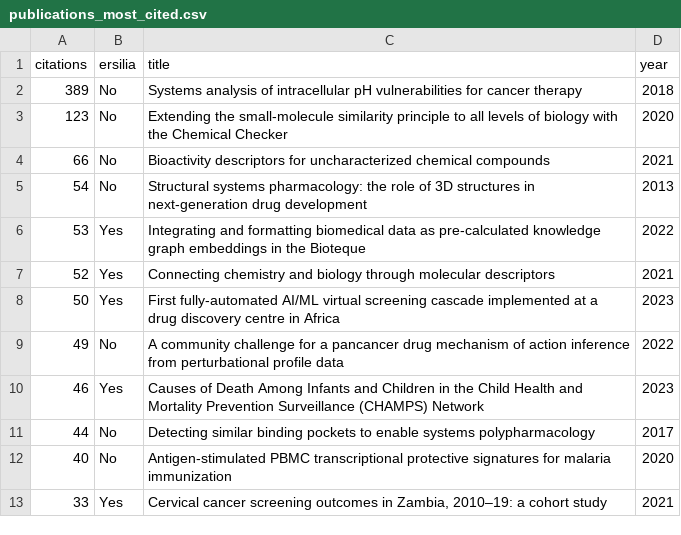
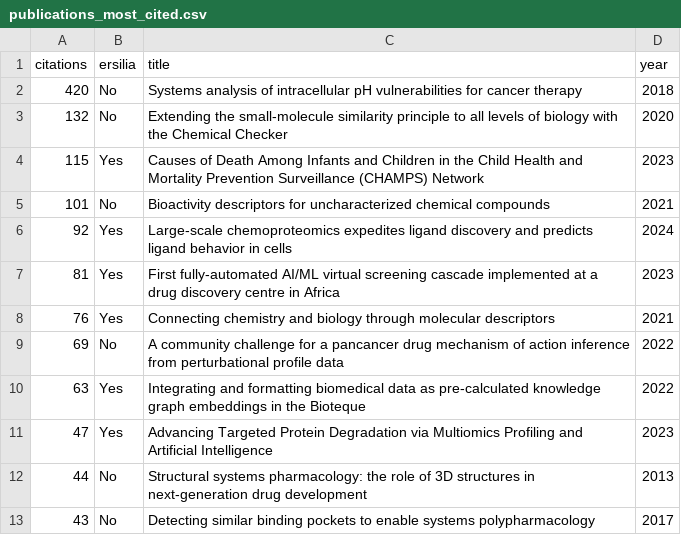
Before and after one commit to ersilia-os/ersilia-stats, a CSV file: site/data/tables/publications_most_cited.csv, drawn as a sheet.

```diff
--- a/site/data/tables/publications_most_cited.csv
+++ b/site/data/tables/publications_most_cited.csv
@@ -1,13 +1,13 @@
 citations,ersilia,title,year
-389,No,Systems analysis of intracellular pH vulnerabilities for cancer therapy,2018
-123,No,Extending the small-molecule similarity principle to all levels of biology with the Chemical Checker,2020
-66,No,Bioactivity descriptors for uncharacterized chemical compounds,2021
-54,No,Structural systems pharmacology: the role of 3D structures in next-generation drug development,2013
-53,Yes,Integrating and formatting biomedical data as pre-calculated knowledge graph embeddings in the Bioteque,2022
-52,Yes,Connecting chemistry and biology through molecular descriptors,2021
-50,Yes,First fully-automated AI/ML virtual screening cascade implemented at a drug discovery centre in Africa,2023
-49,No,A community challenge for a pancancer drug mechanism of action inference from perturbational profile data,2022
-46,Yes,Causes of Death Among Infants and Children in the Child Health and Mortality Prevention Surveillance (CHAMPS) Network,2023
-44,No,Detecting similar binding pockets to enable systems polypharmacology,2017
-40,No,Antigen-stimulated PBMC transcriptional protective signatures for malaria immunization,2020
-33,Yes,"Cervical cancer screening outcomes in Zambia, 2010–19: a cohort study",2021
+420,No,Systems analysis of intracellular pH vulnerabilities for cancer therapy,2018
+132,No,Extending the small-molecule similarity principle to all levels of biology with the Chemical Checker,2020
+115,Yes,Causes of Death Among Infants and Children in the Child Health and Mortality Prevention Surveillance (CHAMPS) Network,2023
+101,No,Bioactivity descriptors for uncharacterized chemical compounds,2021
+92,Yes,Large-scale chemoproteomics expedites ligand discovery and predicts ligand behavior in cells,2024
+81,Yes,First fully-automated AI/ML virtual screening cascade implemented at a drug discovery centre in Africa,2023
+76,Yes,Connecting chemistry and biology through molecular descriptors,2021
+69,No,A community challenge for a pancancer drug mechanism of action inference from perturbational profile data,2022
+63,Yes,Integrating and formatting biomedical data as pre-calculated knowledge graph embeddings in the Bioteque,2022
+47,Yes,Advancing Targeted Protein Degradation via Multiomics Profiling and Artificial Intelligence,2023
+44,No,Structural systems pharmacology: the role of 3D structures in next-generation drug development,2013
+43,No,Detecting similar binding pockets to enable systems polypharmacology,2017
```
Also changed, not shown: data/scholar/citations_by_year_20260803.csv, data/scholar/works_20260803.csv, 49 other files.
